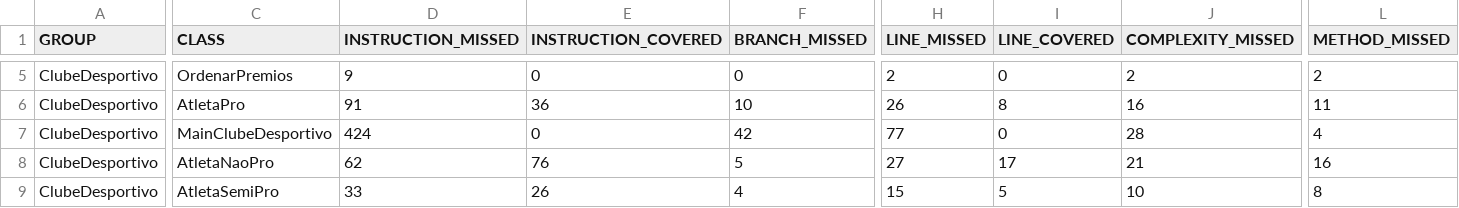
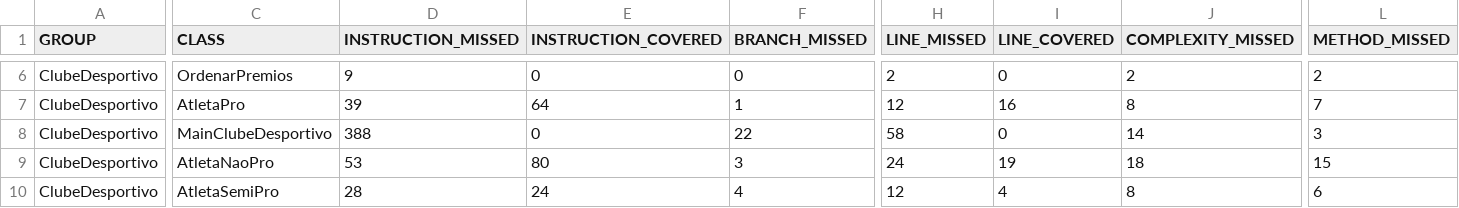
Before and after one commit to MarcoPereiraUpSkill/sprint-1-lucas-bruno-marco, a CSV file: ClubeDesportivo/target/site/jacoco/jacoco.csv, drawn as a sheet; only a part is shown, gaps mark what is left out; addresses are those after the commit; the diff covers the shown part only; the diff names each change by its address in the sheet, - before the commit and + after, or states it on an @@ line.

```diff
--- a/ClubeDesportivo/target/site/jacoco/jacoco.csv
+++ b/ClubeDesportivo/target/site/jacoco/jacoco.csv
-D7 (INSTRUCTION_MISSED): 91
+D7 (INSTRUCTION_MISSED): 39
-E7 (INSTRUCTION_COVERED): 36
+E7 (INSTRUCTION_COVERED): 64
-F7 (BRANCH_MISSED): 10
+F7 (BRANCH_MISSED): 1
-H7 (LINE_MISSED): 26
+H7 (LINE_MISSED): 12
-I7 (LINE_COVERED): 8
+I7 (LINE_COVERED): 16
-J7 (COMPLEXITY_MISSED): 16
+J7 (COMPLEXITY_MISSED): 8
-L7 (METHOD_MISSED): 11
+L7 (METHOD_MISSED): 7
-D8 (INSTRUCTION_MISSED): 424
+D8 (INSTRUCTION_MISSED): 388
-F8 (BRANCH_MISSED): 42
+F8 (BRANCH_MISSED): 22
-H8 (LINE_MISSED): 77
+H8 (LINE_MISSED): 58
-J8 (COMPLEXITY_MISSED): 28
+J8 (COMPLEXITY_MISSED): 14
-L8 (METHOD_MISSED): 4
+L8 (METHOD_MISSED): 3
-D9 (INSTRUCTION_MISSED): 62
+D9 (INSTRUCTION_MISSED): 53
-E9 (INSTRUCTION_COVERED): 76
+E9 (INSTRUCTION_COVERED): 80
-F9 (BRANCH_MISSED): 5
+F9 (BRANCH_MISSED): 3
-H9 (LINE_MISSED): 27
+H9 (LINE_MISSED): 24
-I9 (LINE_COVERED): 17
+I9 (LINE_COVERED): 19
-J9 (COMPLEXITY_MISSED): 21
+J9 (COMPLEXITY_MISSED): 18
-L9 (METHOD_MISSED): 16
+L9 (METHOD_MISSED): 15
-D10 (INSTRUCTION_MISSED): 33
+D10 (INSTRUCTION_MISSED): 28
-E10 (INSTRUCTION_COVERED): 26
+E10 (INSTRUCTION_COVERED): 24
-H10 (LINE_MISSED): 15
+H10 (LINE_MISSED): 12
-I10 (LINE_COVERED): 5
+I10 (LINE_COVERED): 4
-J10 (COMPLEXITY_MISSED): 10
+J10 (COMPLEXITY_MISSED): 8
-L10 (METHOD_MISSED): 8
+L10 (METHOD_MISSED): 6
```
Also changed, not shown: 1 added row and 31 edited cells elsewhere in this file, 49 other files.
